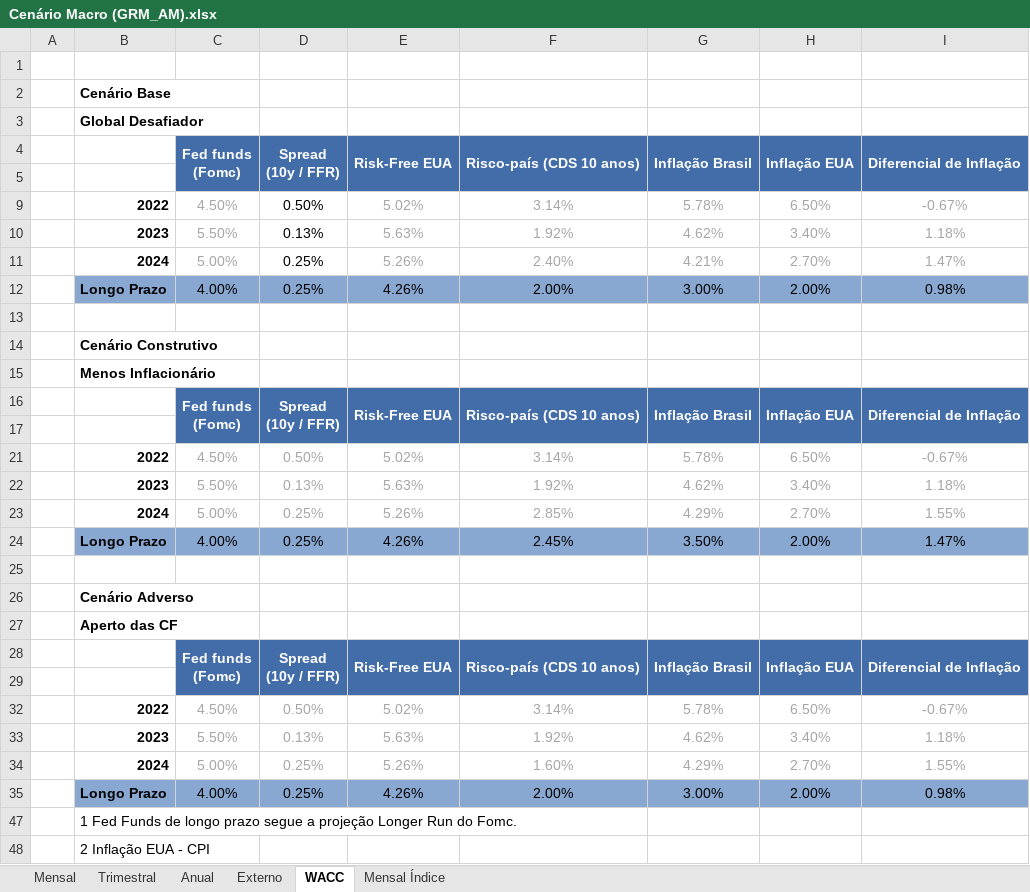
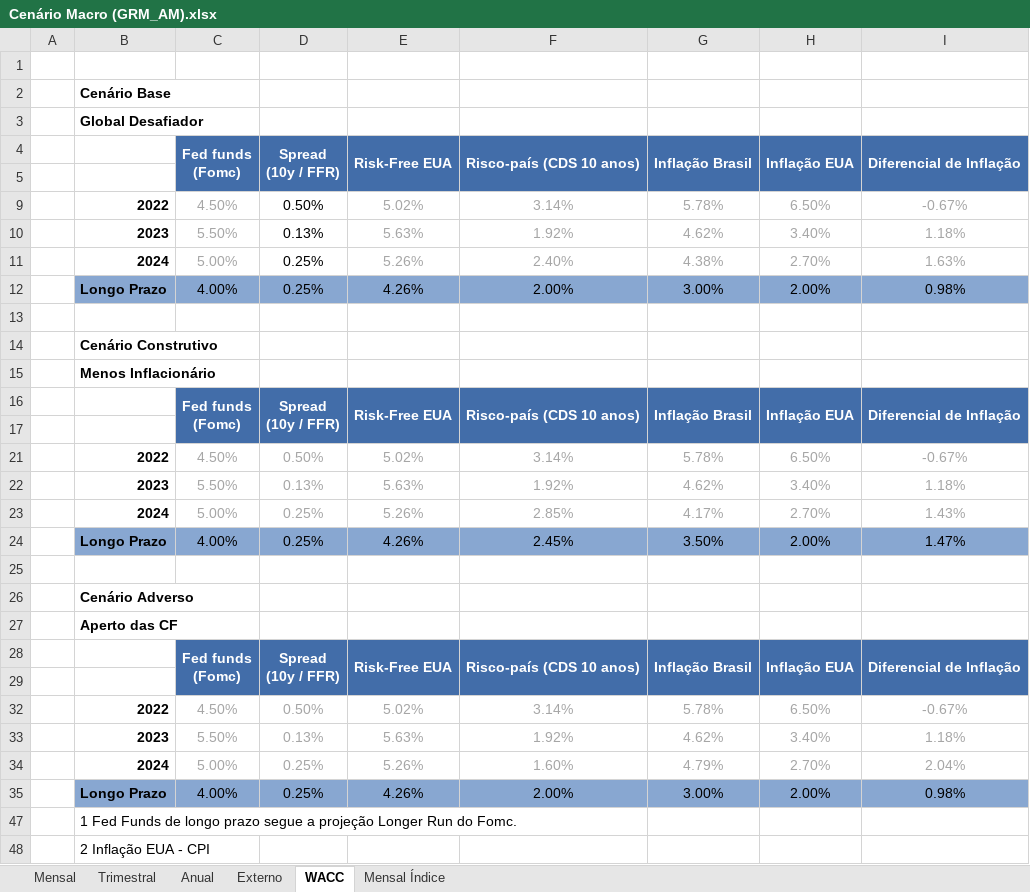
Before and after one commit to mateusouto/grmam_st_cenario, an Excel workbook: Cenário Macro (GRM_AM).xlsx, sheet WACC, drawn as a sheet; values as stored, in another font and other column widths than the file's, no borders; the diff names each change by its address in the sheet, - before the commit and + after, or states it on an @@ line.

```diff
--- a/Cenário Macro (GRM_AM).xlsx (sheet WACC)
+++ b/Cenário Macro (GRM_AM).xlsx (sheet WACC)
-G11 (Inflação Brasil): 4.21%
+G11 (Inflação Brasil): 4.38%
-I11 (Diferencial de Inflação): 1.47%
+I11 (Diferencial de Inflação): 1.63%
-G23 (Inflação Brasil): 4.29%
+G23 (Inflação Brasil): 4.17%
-I23 (Diferencial de Inflação): 1.55%
+I23 (Diferencial de Inflação): 1.43%
-G34 (Inflação Brasil): 4.29%
+G34 (Inflação Brasil): 4.79%
-I34 (Diferencial de Inflação): 1.55%
+I34 (Diferencial de Inflação): 2.04%
```
Also changed, not shown: sheet Mensal, sheet Mensal Índice, sheet Trimestral, sheet Anual.
